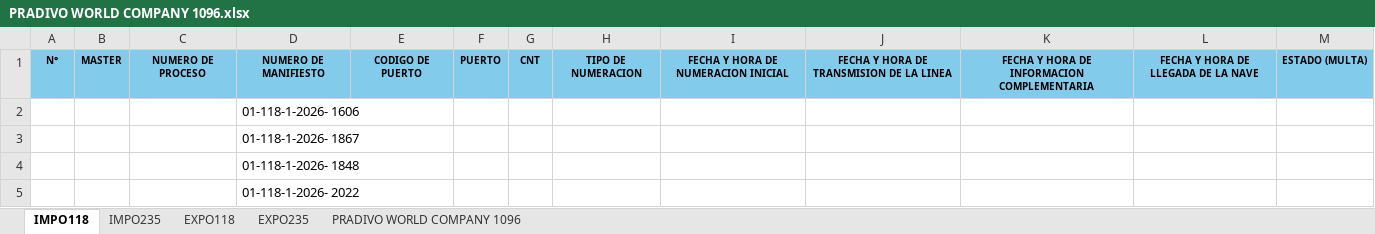
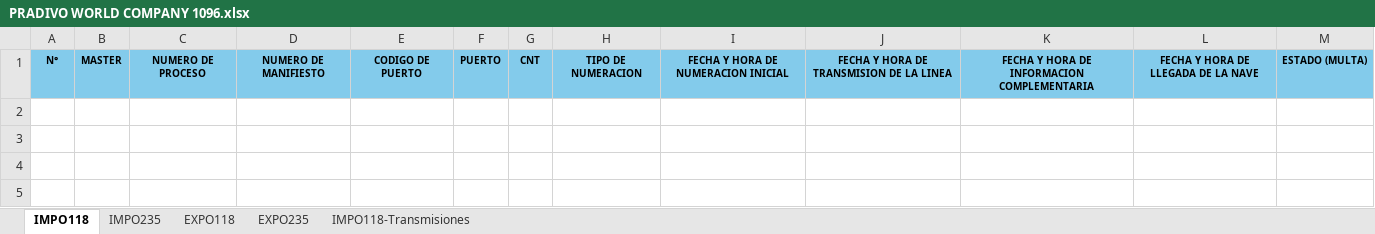
Before and after one commit to Skyseao7/auto, an Excel workbook: output/PRADIVO WORLD COMPANY 1096.xlsx, sheet IMPO118, drawn as a sheet; values as stored, in another font and other column widths than the file's, no borders; the diff names each change by its address in the sheet, - before the commit and + after, or states it on an @@ line.

Commit message:
v1.2.4 2 columnas

```diff
--- a/output/PRADIVO WORLD COMPANY 1096.xlsx (sheet IMPO118)
+++ b/output/PRADIVO WORLD COMPANY 1096.xlsx (sheet IMPO118)
-sheet tab: PRADIVO WORLD COMPANY 1096
+sheet tab: IMPO118-Transmisiones
-row 2:  |  |  | 01-118-1-2026- 1606
-row 3:  |  |  | 01-118-1-2026- 1867
-row 4:  |  |  | 01-118-1-2026- 1848
-row 5:  |  |  | 01-118-1-2026- 2022
```
Also changed, not shown: 4 other files.
